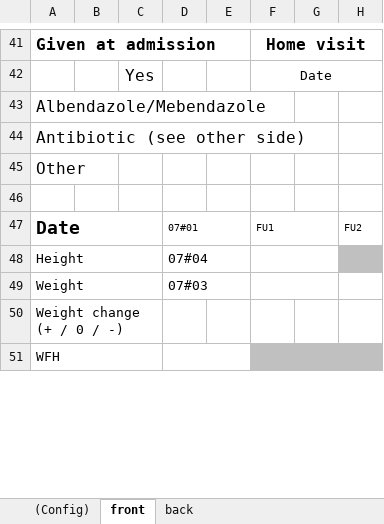
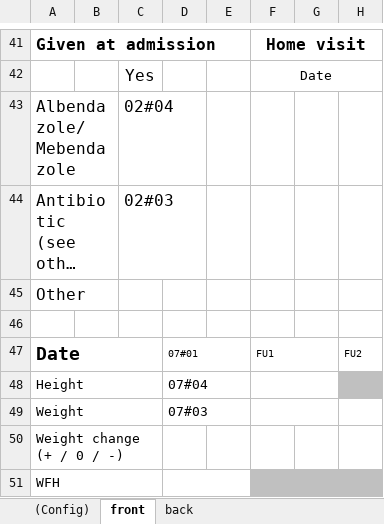
Before and after one commit to MSF-OCB/easynut, an Excel workbook: emr/exports/templates/export-template-detail.xlsx, sheet front, drawn as a sheet; only a part is shown, gaps mark what is left out; long unchanged cells end in …; values as stored, in another font and other column widths than the file's, no borders; charts and pictures not drawn; the diff names each change by its address in the sheet, - before the commit and + after, or states it on an @@ line.

```diff
--- a/emr/exports/templates/export-template-detail.xlsx (sheet front)
+++ b/emr/exports/templates/export-template-detail.xlsx (sheet front)
-C43: (empty)
+C43: 02#04
-C44: (empty)
+C44: 02#03
```
Also changed, not shown: sheet (Config), charts or pictures, 2 other files.
